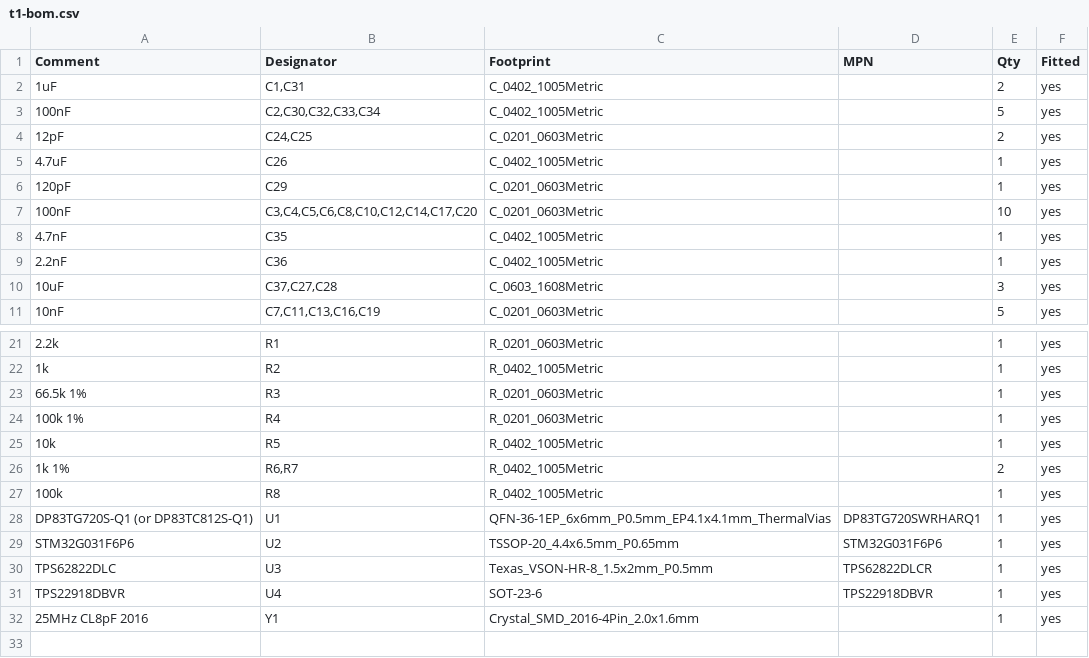
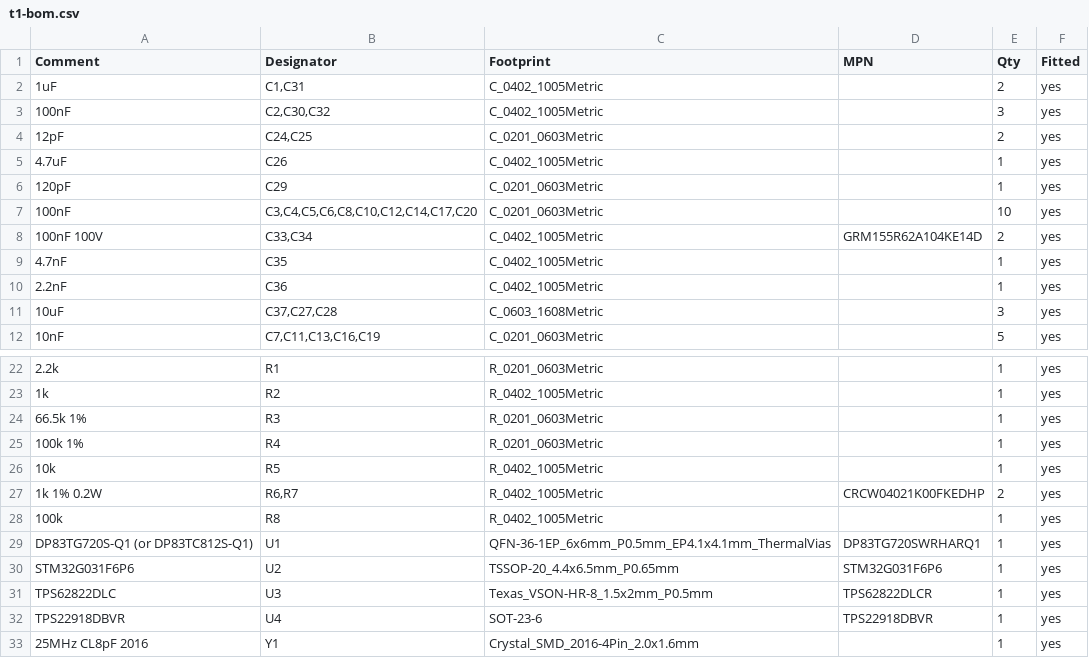
Before and after one commit to hwkim3330/sfp-auto-ethernet, a CSV file: hw/t1/fab/t1-bom.csv, drawn as a sheet; only a part is shown, gaps mark what is left out; addresses are those after the commit; the diff names each change by its address in the sheet, - before the commit and + after, or states it on an @@ line.

```diff
--- a/hw/t1/fab/t1-bom.csv
+++ b/hw/t1/fab/t1-bom.csv
-B3 (Designator): C2,C30,C32,C33,C34
+B3 (Designator): C2,C30,C32
-E3 (Qty): 5
+E3 (Qty): 3
+row 8: 100nF 100V | C33,C34 | C_0402_1005Metric | GRM155R62A104KE14D | 2 | yes
-A27 (Comment): 1k 1%
+A27 (Comment): 1k 1% 0.2W
-D27 (MPN): (empty)
+D27 (MPN): CRCW04021K00FKEDHP
```
Also changed, not shown: hw/t1/fab/t1-cpl.csv, hw/t1/jlc/bom-tc812.csv, 48 other files.
